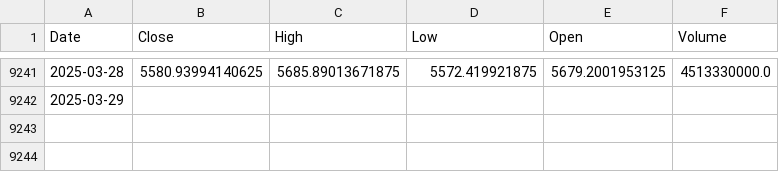
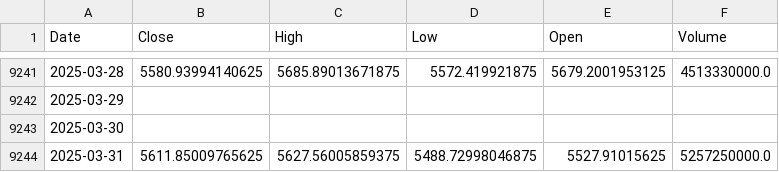
Before and after one commit to LucianoBWille/IBOVESPA-forecast-with-multivariate-LSTM, a CSV file: data/0 - asDownloaded/YahooFinance/3-S&P500.csv, drawn as a sheet; only a part is shown, gaps mark what is left out.

```diff
--- a/data/0 - asDownloaded/YahooFinance/3-S&P500.csv
+++ b/data/0 - asDownloaded/YahooFinance/3-S&P500.csv
@@ -9242 +9242,3 @@ Date,Close,High,Low,Open,Volume
 2025-03-29,,,,,
+2025-03-30,,,,,
+2025-03-31,5611.85009765625,5627.56005859375,5488.72998046875,5527.91015625,5257250000.0
```
Also changed, not shown: data/0 - asDownloaded/YahooFinance/1-Dólar Câmbio.csv, data/0 - asDownloaded/YahooFinance/14-STOXX 600.csv, 22 other files.
